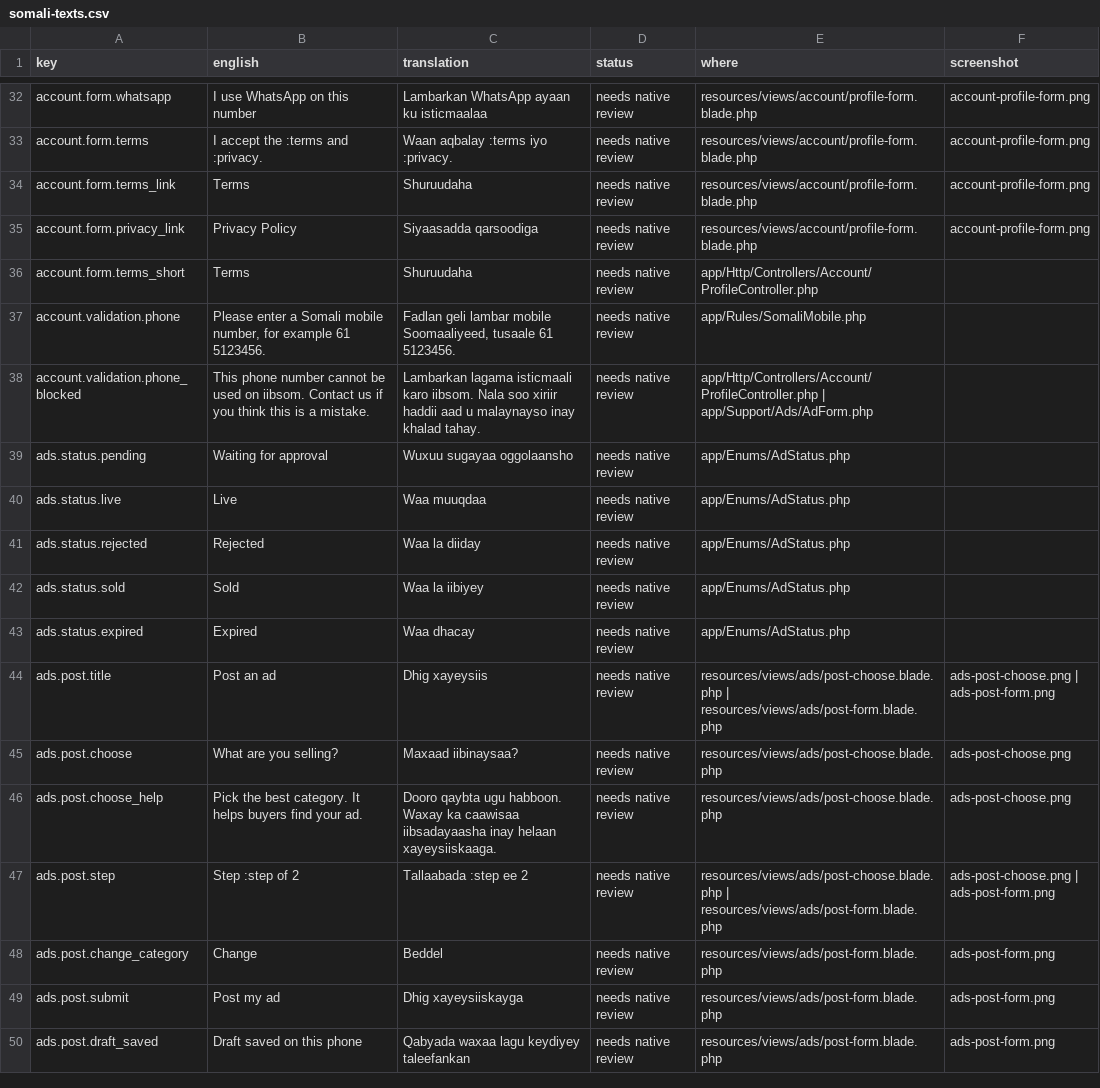
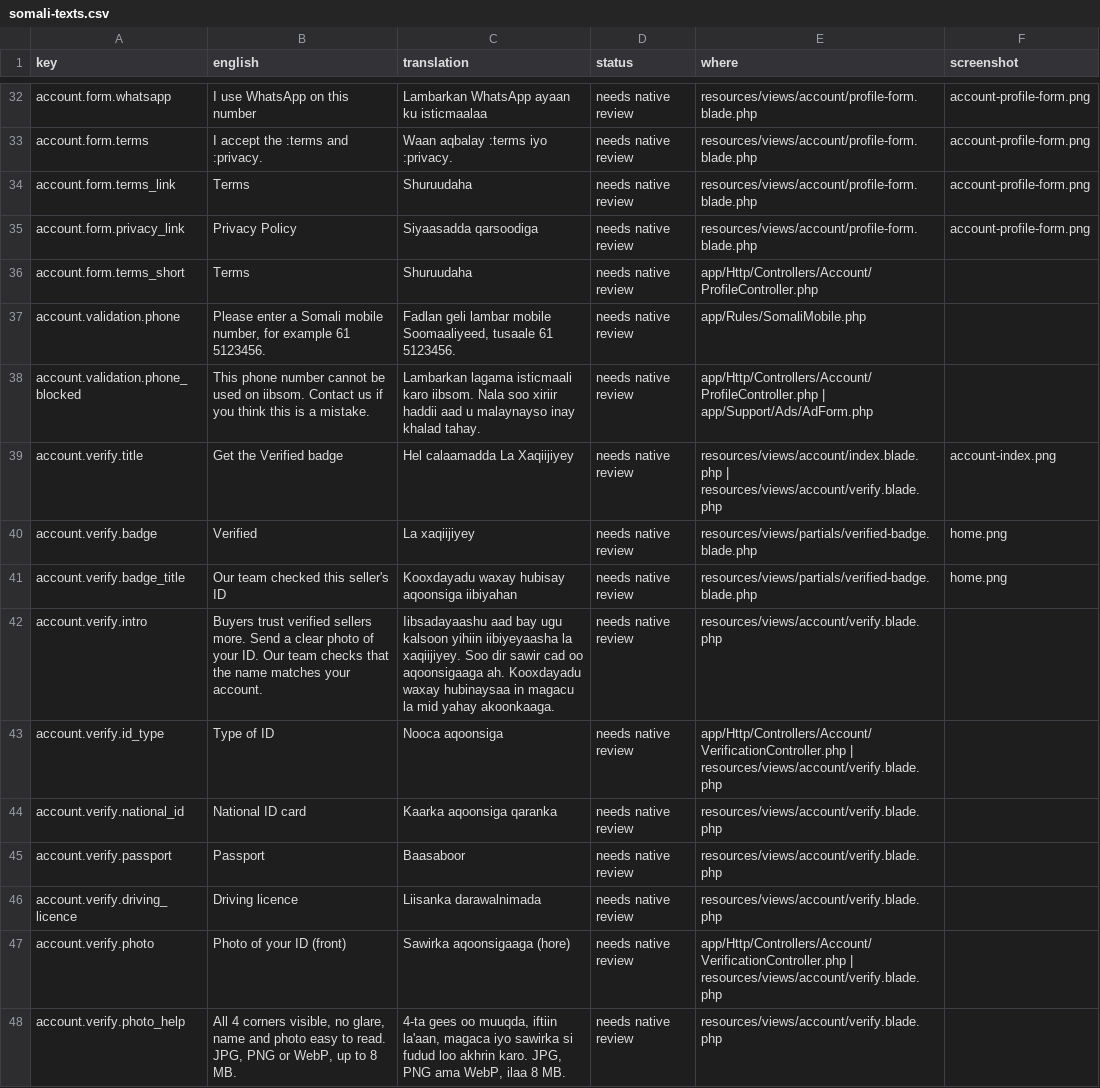
Before and after one commit to kulmiss/iibsom, a CSV file: docs/somali-review/somali-texts.csv, drawn as a sheet; only a part is shown, gaps mark what is left out; the shorter side is filled out with more unchanged rows; the diff covers the shown part only; the diff names each change by its address in the sheet, - before the commit and + after, or states it on an @@ line.

```diff
--- a/docs/somali-review/somali-texts.csv
+++ b/docs/somali-review/somali-texts.csv
+row 39: account.verify.title | Get the Verified badge | Hel calaamadda La Xaqiijiyey | needs native review | resources/views/account/index.blade.php | resources/views/account/verify.blade.php | account-index.png
+row 40: account.verify.badge | Verified | La xaqiijiyey | needs native review | resources/views/partials/verified-badge.blade.php | home.png
+row 41: account.verify.badge_title | Our team checked this seller's ID | Kooxdayadu waxay hubisay aqoonsiga iibiyahan | needs native review | resources/views/partials/verified-badge.blade.php | home.png
+row 42: account.verify.intro | Buyers trust verified sellers more. Send a clear photo of your ID. Our team checks that the name matches your account. | Iibsadayaashu aad bay ugu kalsoon yihiin iibiyeyaasha la xaqiijiyey. Soo dir sawir cad oo aqoonsigaaga ah. Kooxdayadu waxay hubinaysaa in magacu la mid yahay akoonkaaga. | needs native review | resources/views/account/verify.blade.php
+row 43: account.verify.id_type | Type of ID | Nooca aqoonsiga | needs native review | app/Http/Controllers/Account/VerificationController.php | resources/views/account/verify.blade.php
+row 44: account.verify.national_id | National ID card | Kaarka aqoonsiga qaranka | needs native review | resources/views/account/verify.blade.php
+row 45: account.verify.passport | Passport | Baasaboor | needs native review | resources/views/account/verify.blade.php
+row 46: account.verify.driving_licence | Driving licence | Liisanka darawalnimada | needs native review | resources/views/account/verify.blade.php
+row 47: account.verify.photo | Photo of your ID (front) | Sawirka aqoonsigaaga (hore) | needs native review | app/Http/Controllers/Account/VerificationController.php | resources/views/account/verify.blade.php
+row 48: account.verify.photo_help | All 4 corners visible, no glare, name and photo easy to read. JPG, PNG or WebP, up to 8 MB. | 4-ta gees oo muuqda, iftiin la'aan, magaca iyo sawirka si fudud loo akhrin karo. JPG, PNG ama WebP, ilaa 8 MB. | needs native review | resources/views/account/verify.blade.php
```
Also changed, not shown: 9 added rows elsewhere in this file, 35 other files.
